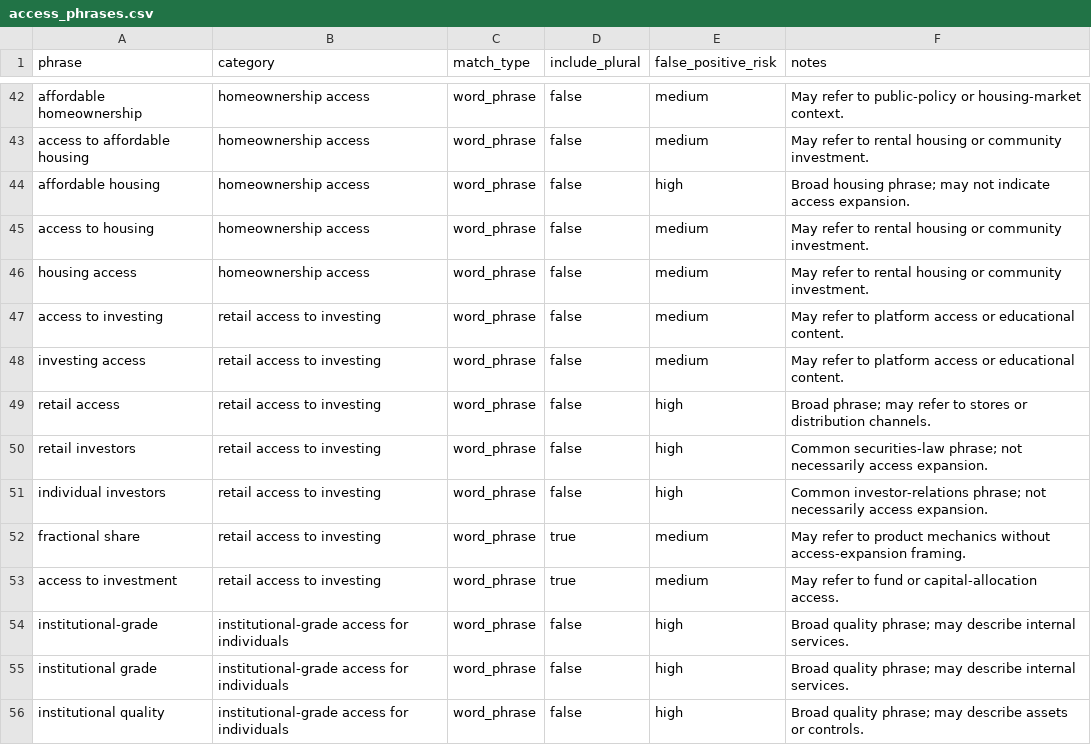
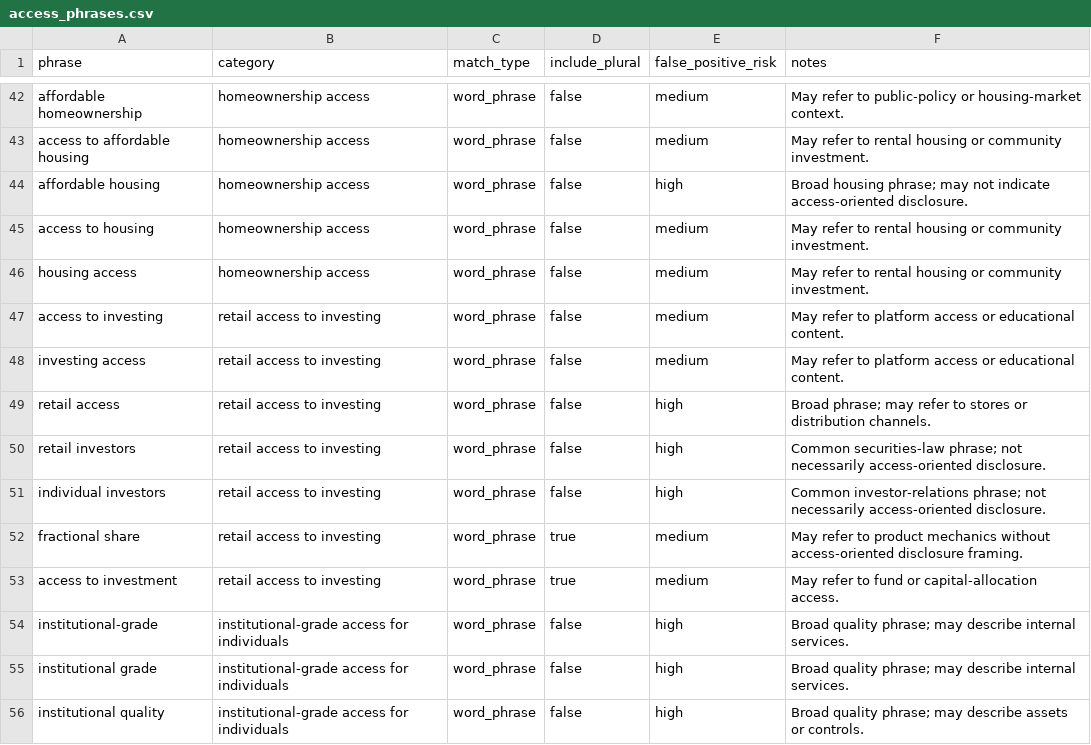
Before and after one commit to kamran-py/financialfirms-10k-access, a CSV file: config/access_phrases.csv, drawn as a sheet; only a part is shown, gaps mark what is left out.

```diff
--- a/config/access_phrases.csv
+++ b/config/access_phrases.csv
@@ -43,3 +43,3 @@ affordable homeownership,homeownership access,word_phrase,false,medium,May refer
 access to affordable housing,homeownership access,word_phrase,false,medium,May refer to rental housing or community investment.
-affordable housing,homeownership access,word_phrase,false,high,Broad housing phrase; may not indicate access expansion.
+affordable housing,homeownership access,word_phrase,false,high,Broad housing phrase; may not indicate access-oriented disclosure.
 access to housing,homeownership access,word_phrase,false,medium,May refer to rental housing or community investment.
@@ -49,5 +49,5 @@ investing access,retail access to investing,word_phrase,false,medium,May refer t
 retail access,retail access to investing,word_phrase,false,high,Broad phrase; may refer to stores or distribution channels.
-retail investors,retail access to investing,word_phrase,false,high,Common securities-law phrase; not necessarily access expansion.
-individual investors,retail access to investing,word_phrase,false,high,Common investor-relations phrase; not necessarily access expansion.
-fractional share,retail access to investing,word_phrase,true,medium,May refer to product mechanics without access-expansion framing.
+retail investors,retail access to investing,word_phrase,false,high,Common securities-law phrase; not necessarily access-oriented disclosure.
+individual investors,retail access to investing,word_phrase,false,high,Common investor-relations phrase; not necessarily access-oriented disclosure.
+fractional share,retail access to investing,word_phrase,true,medium,May refer to product mechanics without access-oriented disclosure framing.
 access to investment,retail access to investing,word_phrase,true,medium,May refer to fund or capital-allocation access.
```
Also changed, not shown: 43 other files.
